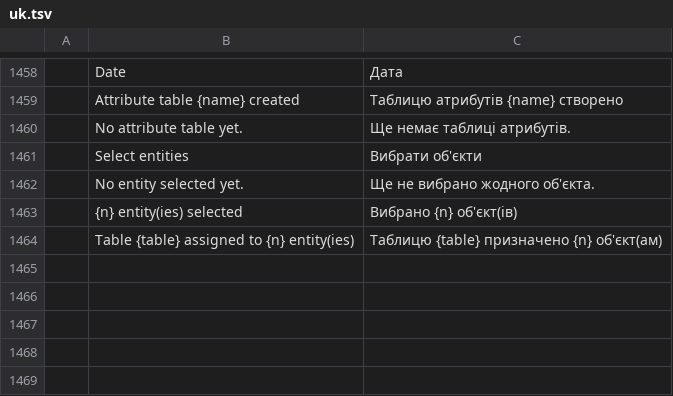
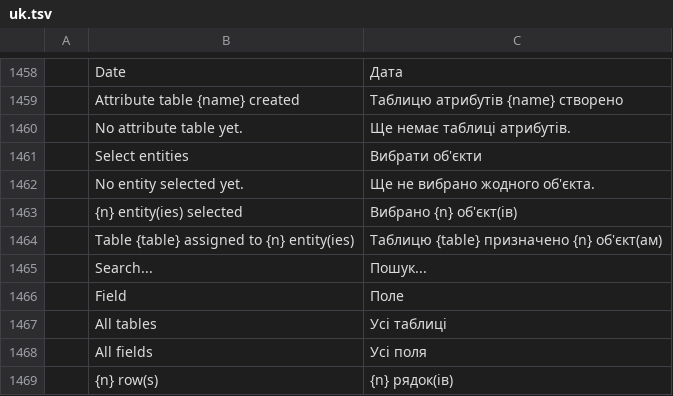
Before and after one commit to zorgglubb/cadcraft, a TSV file: crates/ui-egui/src/i18n/uk.tsv, drawn as a sheet; only a part is shown, gaps mark what is left out.

```diff
--- a/crates/ui-egui/src/i18n/uk.tsv
+++ b/crates/ui-egui/src/i18n/uk.tsv
@@ -1464 +1464,6 @@
 	Table {table} assigned to {n} entity(ies)	Таблицю {table} призначено {n} об'єкт(ам)
+	Search...	Пошук...
+	Field	Поле
+	All tables	Усі таблиці
+	All fields	Усі поля
+	{n} row(s)	{n} рядок(ів)
```
Also changed, not shown: crates/ui-egui/src/i18n/fr.tsv, 6 other files.
